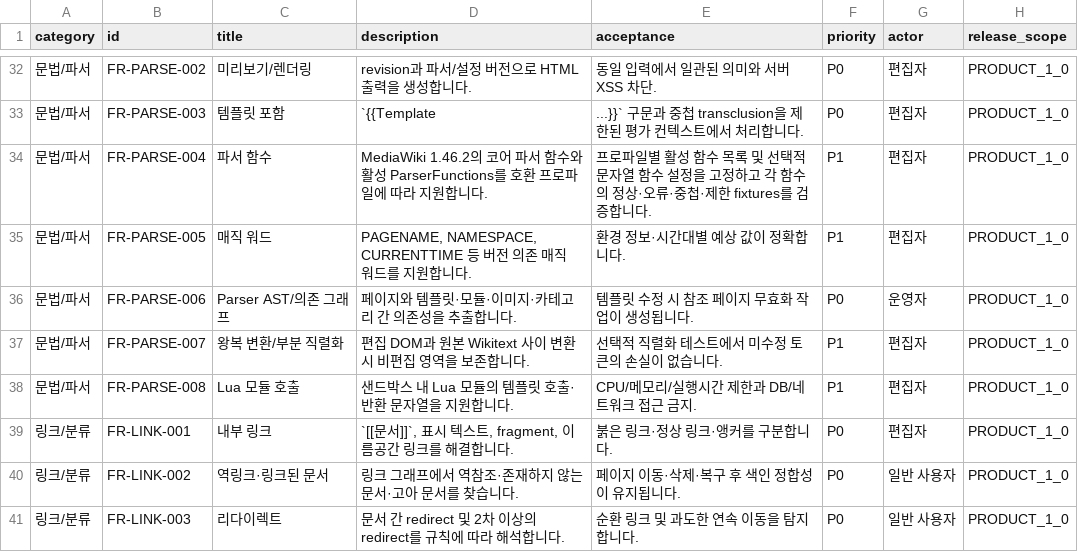
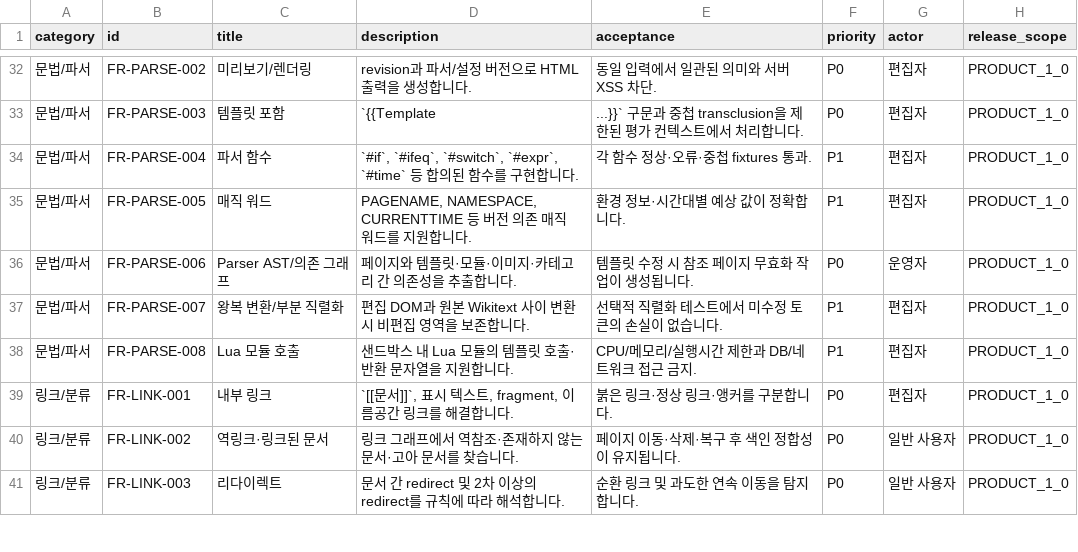
Before and after one commit to MPThLee/LibertyWiki, a CSV file: wiki_design/specs/feature_catalog.csv, drawn as a sheet; only a part is shown, gaps mark what is left out.

```diff
--- a/wiki_design/specs/feature_catalog.csv
+++ b/wiki_design/specs/feature_catalog.csv
@@ -33,3 +33,3 @@ category,id,title,description,acceptance,priority,actor,release_scope
 문법/파서,FR-PARSE-003,템플릿 포함,`{{Template,...}}` 구문과 중첩 transclusion을 제한된 평가 컨텍스트에서 처리합니다.,P0,편집자,PRODUCT_1_0
-문법/파서,FR-PARSE-004,파서 함수,MediaWiki 1.46.2의 코어 파서 함수와 활성 ParserFunctions를 호환 프로파일에 따라 지원합니다.,프로파일별 활성 함수 목록 및 선택적 문자열 함수 설정을 고정하고 각 함수의 정상·오류·중첩·제한 fixtures를 검증합니다.,P1,편집자,PRODUCT_1_0
+문법/파서,FR-PARSE-004,파서 함수,"`#if`, `#ifeq`, `#switch`, `#expr`, `#time` 등 합의된 함수를 구현합니다.",각 함수 정상·오류·중첩 fixtures 통과.,P1,편집자,PRODUCT_1_0
 문법/파서,FR-PARSE-005,매직 워드,"PAGENAME, NAMESPACE, CURRENTTIME 등 버전 의존 매직 워드를 지원합니다.",환경 정보·시간대별 예상 값이 정확합니다.,P1,편집자,PRODUCT_1_0
```
Also changed, not shown: wiki_design/specs/extension_catalog.csv, wiki_design/specs/traceability.csv, 3 other files.
